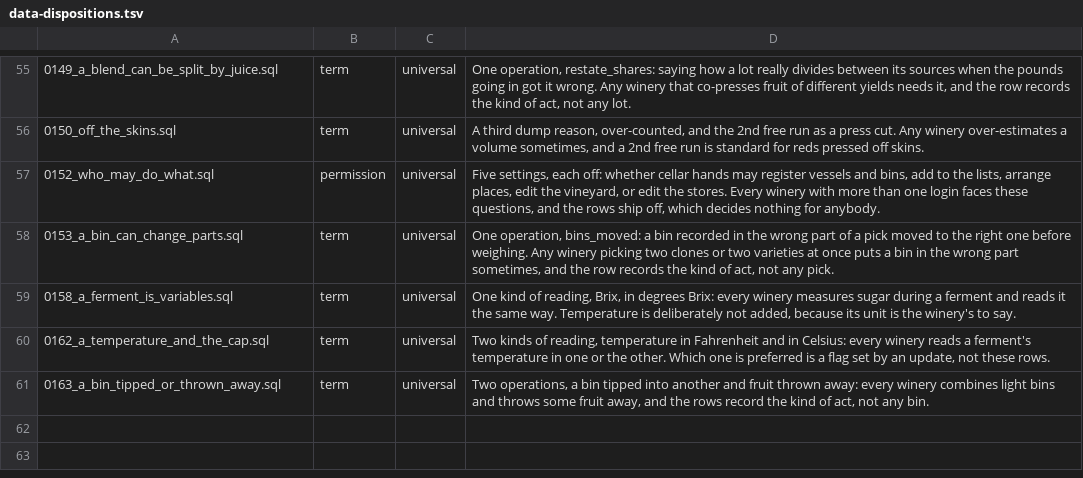
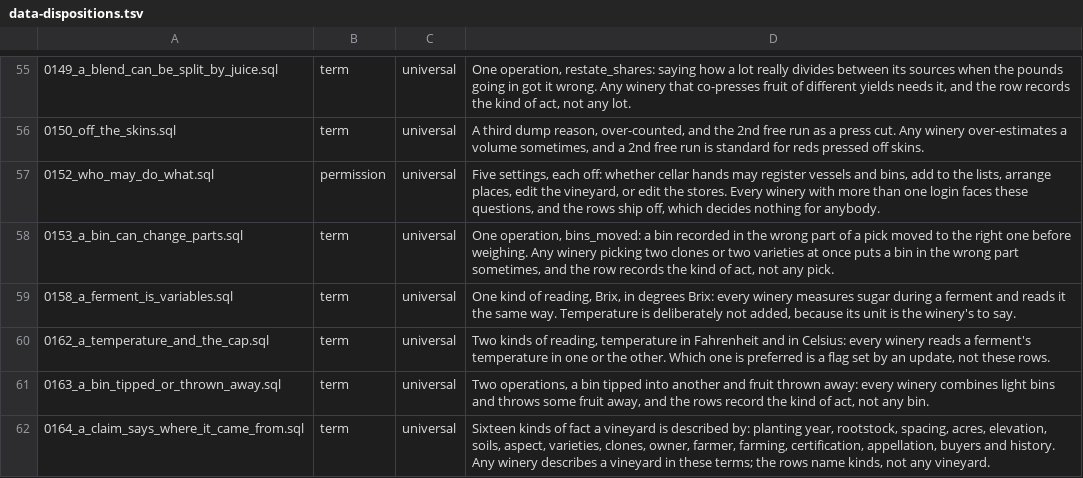
Before and after one commit to VigneronVitae/VSV-Management-Software, a TSV file: docs/review/data-dispositions.tsv, drawn as a sheet; only a part is shown, gaps mark what is left out.

```diff
--- a/docs/review/data-dispositions.tsv
+++ b/docs/review/data-dispositions.tsv
@@ -61 +61,2 @@
 0163_a_bin_tipped_or_thrown_away.sql	term	universal	Two operations, a bin tipped into another and fruit thrown away: every winery combines light bins and throws some fruit away, and the rows record the kind of act, not any bin.
+0164_a_claim_says_where_it_came_from.sql	term	universal	Sixteen kinds of fact a vineyard is described by: planting year, rootstock, spacing, acres, elevation, soils, aspect, varieties, clones, owner, farmer, farming, certification, appellation, buyers and history. Any winery describes a vineyard in these terms; the rows name kinds, not any vineyard.
```
Also changed, not shown: docs/review/refusal-sites.tsv, 26 other files.
